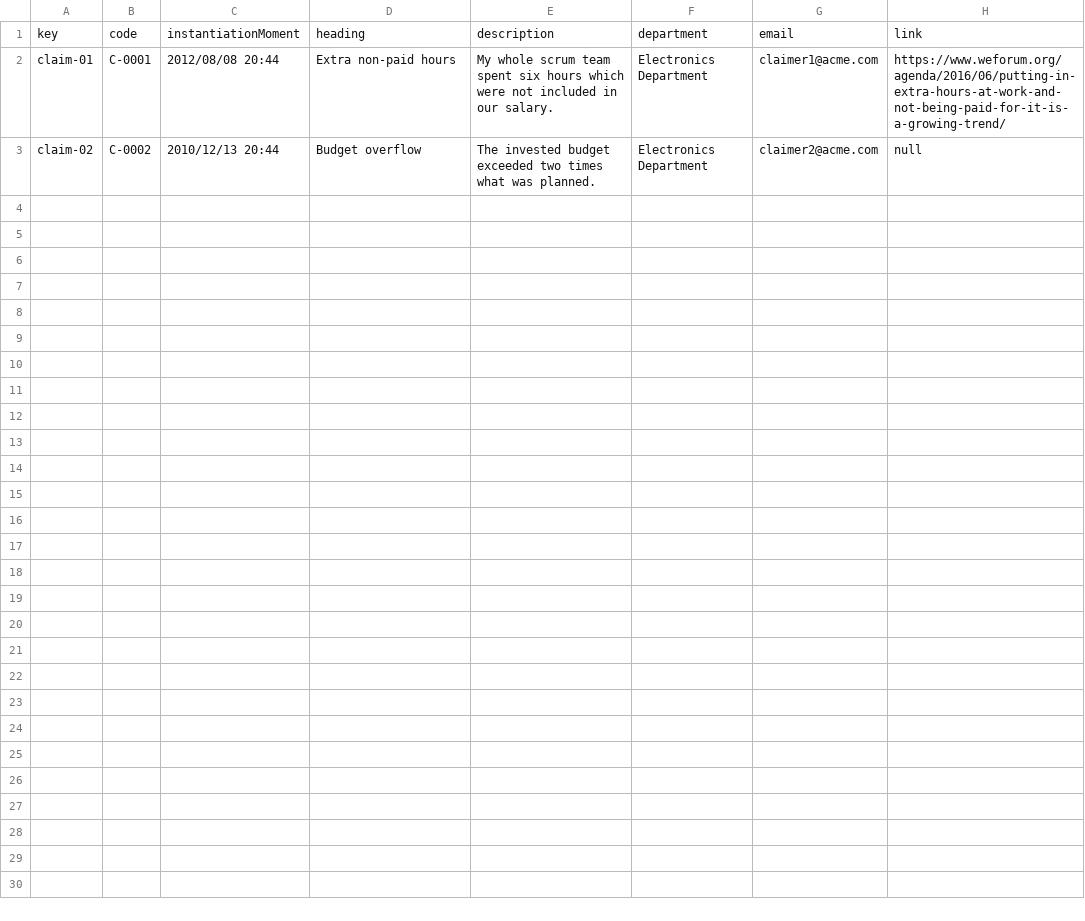
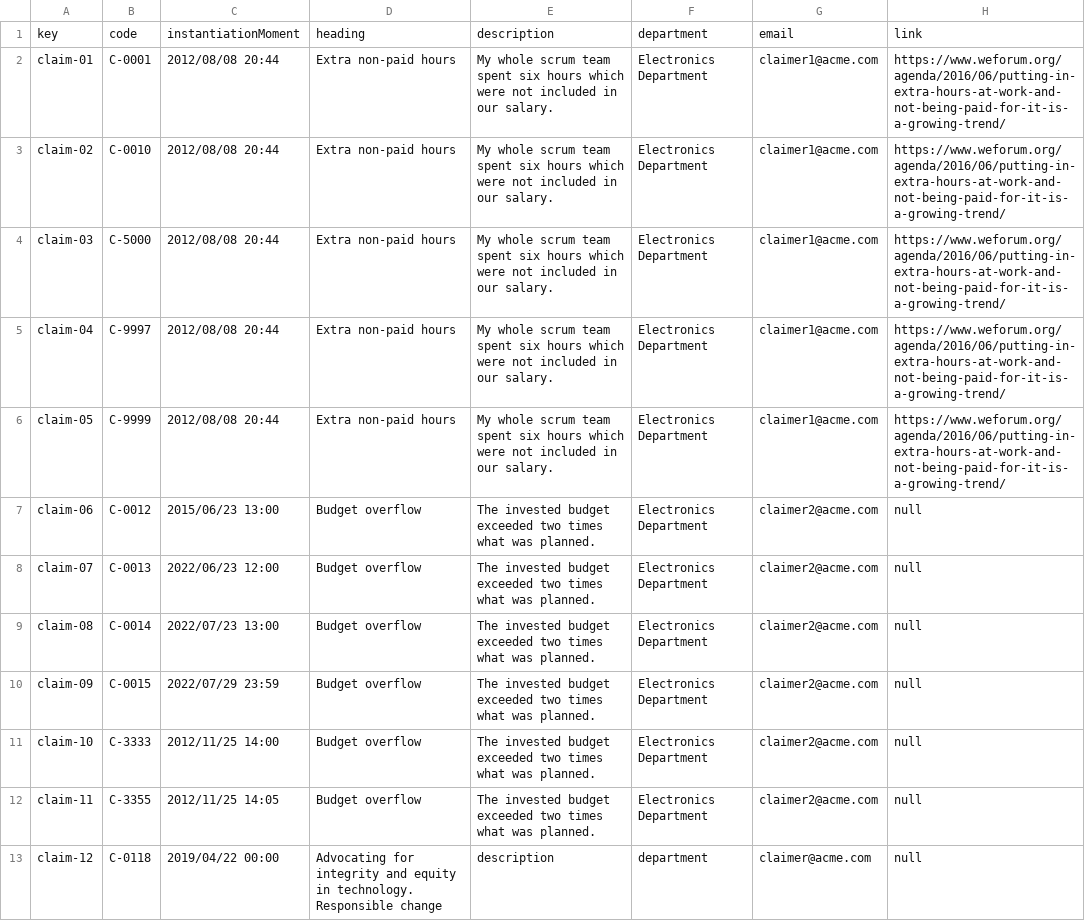
Before and after one commit to DP2-G004/Acme-SF-D01, a CSV file: src/main/webapp/WEB-INF/resources/sample-data/claim.csv, drawn as a sheet; only a part is shown; the diff covers the shown part only.

```diff
--- a/src/main/webapp/WEB-INF/resources/sample-data/claim.csv
+++ b/src/main/webapp/WEB-INF/resources/sample-data/claim.csv
@@ -2,2 +2,12 @@ key,code,instantiationMoment,heading,description,department,email,link
 claim-01,C-0001,2012/08/08 20:44,"Extra non-paid hours","My whole scrum team spent six hours which were not included in our salary.","Electronics Department","claimer1@acme.com","https://www.weforum.org/agenda/2016/06/putting-in-extra-hours-at-work-and-not-being-paid-for-it-is-a-growing-trend/"
-claim-02,C-0002,2010/12/13 20:44,"Budget overflow","The invested budget exceeded two times what was planned.","Electronics Department","claimer2@acme.com",null
+claim-02,C-0010,2012/08/08 20:44,"Extra non-paid hours","My whole scrum team spent six hours which were not included in our salary.","Electronics Department","claimer1@acme.com","https://www.weforum.org/agenda/2016/06/putting-in-extra-hours-at-work-and-not-being-paid-for-it-is-a-growing-trend/"
+claim-03,C-5000,2012/08/08 20:44,"Extra non-paid hours","My whole scrum team spent six hours which were not included in our salary.","Electronics Department","claimer1@acme.com","https://www.weforum.org/agenda/2016/06/putting-in-extra-hours-at-work-and-not-being-paid-for-it-is-a-growing-trend/"
+claim-04,C-9997,2012/08/08 20:44,"Extra non-paid hours","My whole scrum team spent six hours which were not included in our salary.","Electronics Department","claimer1@acme.com","https://www.weforum.org/agenda/2016/06/putting-in-extra-hours-at-work-and-not-being-paid-for-it-is-a-growing-trend/"
+claim-05,C-9999,2012/08/08 20:44,"Extra non-paid hours","My whole scrum team spent six hours which were not included in our salary.","Electronics Department","claimer1@acme.com","https://www.weforum.org/agenda/2016/06/putting-in-extra-hours-at-work-and-not-being-paid-for-it-is-a-growing-trend/"
+claim-06,C-0012,2015/06/23 13:00,"Budget overflow","The invested budget exceeded two times what was planned.","Electronics Department","claimer2@acme.com",null
+claim-07,C-0013,2022/06/23 12:00,"Budget overflow","The invested budget exceeded two times what was planned.","Electronics Department","claimer2@acme.com",null
+claim-08,C-0014,2022/07/23 13:00,"Budget overflow","The invested budget exceeded two times what was planned.","Electronics Department","claimer2@acme.com",null
+claim-09,C-0015,2022/07/29 23:59,"Budget overflow","The invested budget exceeded two times what was planned.","Electronics Department","claimer2@acme.com",null
+claim-10,C-3333,2012/11/25 14:00,"Budget overflow","The invested budget exceeded two times what was planned.","Electronics Department","claimer2@acme.com",null
+claim-11,C-3355,2012/11/25 14:05,"Budget overflow","The invested budget exceeded two times what was planned.","Electronics Department","claimer2@acme.com",null
+claim-12,C-0118,2019/04/22 00:00,"Advocating for integrity and equity in technology. Responsible change","description","department","claimer@acme.com",null
```
Also changed, not shown: 11 added rows elsewhere in this file, 7 other files.
